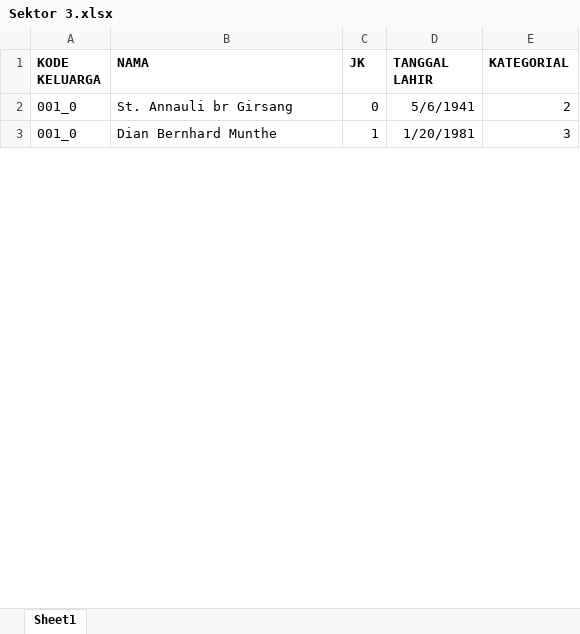
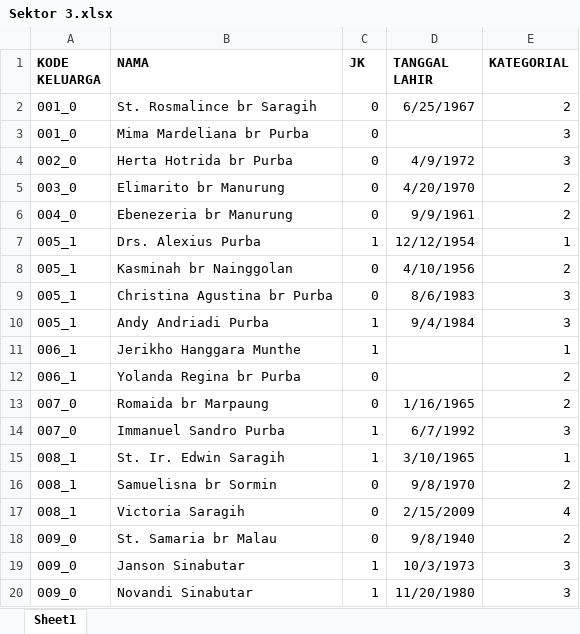
Before and after one commit to willysilalahi/gkps-sidorame, an Excel workbook: public/excel/Sektor 3.xlsx, sheet Sheet1, drawn as a sheet; only a part is shown; values as stored, in another font and other column widths than the file's, no borders; addresses are those after the commit; the diff covers the shown part only; the diff names each change by its address in the sheet, - before the commit and + after, or states it on an @@ line.

```diff
--- a/public/excel/Sektor 3.xlsx (sheet Sheet1)
+++ b/public/excel/Sektor 3.xlsx (sheet Sheet1)
-B2 (NAMA): St. Annauli br Girsang
+B2 (NAMA): St. Rosmalince br Saragih
-D2 (TANGGAL LAHIR): 5/6/1941
+D2 (TANGGAL LAHIR): 6/25/1967
+row 3: 001_0 | Mima Mardeliana br Purba | 0 |  | 3
+row 4: 002_0 | Herta Hotrida br Purba | 0 | 4/9/1972 | 3
+row 5: 003_0 | Elimarito br Manurung | 0 | 4/20/1970 | 2
+row 6: 004_0 | Ebenezeria br Manurung | 0 | 9/9/1961 | 2
+row 7: 005_1 | Drs. Alexius Purba | 1 | 12/12/1954 | 1
+row 8: 005_1 | Kasminah br Nainggolan | 0 | 4/10/1956 | 2
+row 9: 005_1 | Christina Agustina br Purba | 0 | 8/6/1983 | 3
+row 10: 005_1 | Andy Andriadi Purba | 1 | 9/4/1984 | 3
+row 11: 006_1 | Jerikho Hanggara Munthe | 1 |  | 1
+row 12: 006_1 | Yolanda Regina br Purba | 0 |  | 2
+row 13: 007_0 | Romaida br Marpaung | 0 | 1/16/1965 | 2
+row 14: 007_0 | Immanuel Sandro Purba | 1 | 6/7/1992 | 3
+row 15: 008_1 | St. Ir. Edwin Saragih | 1 | 3/10/1965 | 1
+row 16: 008_1 | Samuelisna br Sormin | 0 | 9/8/1970 | 2
+row 17: 008_1 | Victoria Saragih | 0 | 2/15/2009 | 4
+row 18: 009_0 | St. Samaria br Malau | 0 | 9/8/1940 | 2
+row 19: 009_0 | Janson Sinabutar | 1 | 10/3/1973 | 3
-A20 (KODE KELUARGA): 001_0
+A20 (KODE KELUARGA): 009_0
-B20 (NAMA): Dian Bernhard Munthe
+B20 (NAMA): Novandi Sinabutar
-D20 (TANGGAL LAHIR): 1/20/1981
+D20 (TANGGAL LAHIR): 11/20/1980
```
Also changed, not shown: 158 added rows and 18 edited cells elsewhere in this sheet, public/excel/Sektor 1.xlsx, public/excel/Sektor 2.xlsx.
